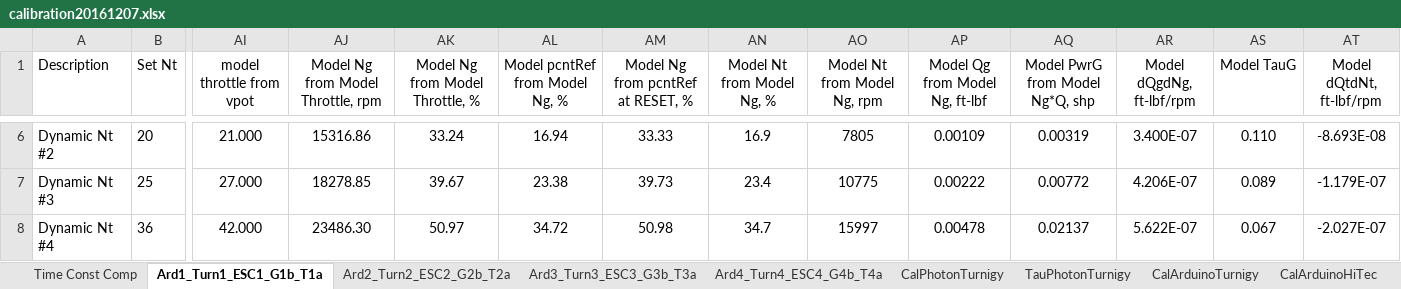
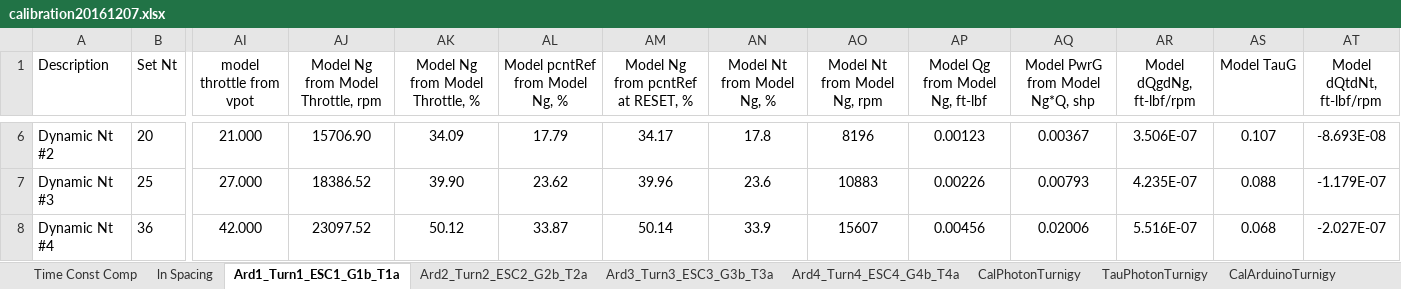
Before and after one commit to davegutz/ESC, an Excel workbook: myESC-Particle-DEV/saves/calibration20161207.xlsx, sheet Ard1_Turn1_ESC1_G1b_T1a, drawn as a sheet; only a part is shown, gaps mark what is left out; values as stored, in another font and other column widths than the file's, no borders; charts and pictures not drawn; the diff covers the shown part only; the diff names each change by its address in the sheet, - before the commit and + after, or states it on an @@ line.

Commit message:
recal photon for non-linear throttle end

```diff
--- a/myESC-Particle-DEV/saves/calibration20161207.xlsx (sheet Ard1_Turn1_ESC1_G1b_T1a)
+++ b/myESC-Particle-DEV/saves/calibration20161207.xlsx (sheet Ard1_Turn1_ESC1_G1b_T1a)
+sheet tab: ln Spacing
-AJ6: 15316.86
+AJ6: 15706.90
-AK6 (Model Ng from Model Throttle, %): 33.24
+AK6 (Model Ng from Model Throttle, %): 34.09
-AL6 (Model pcntRef from Model Ng, %): 16.94
+AL6 (Model pcntRef from Model Ng, %): 17.79
-AM6: 33.33
+AM6: 34.17
-AN6 (Model Nt from Model Ng, %): 16.9
+AN6 (Model Nt from Model Ng, %): 17.8
-AO6 (Model Nt from Model Ng, rpm): 7805
+AO6 (Model Nt from Model Ng, rpm): 8196
-AP6 (Model Qg from Model Ng, ft-lbf): 0.00109
+AP6 (Model Qg from Model Ng, ft-lbf): 0.00123
-AQ6 (Model PwrG from Model Ng*Q, shp): 0.00319
+AQ6 (Model PwrG from Model Ng*Q, shp): 0.00367
-AR6 (Model dQgdNg, ft-lbf/rpm): 3.400E-07
+AR6 (Model dQgdNg, ft-lbf/rpm): 3.506E-07
-AS6 (Model TauG): 0.110
+AS6 (Model TauG): 0.107
-AJ7: 18278.85
+AJ7: 18386.52
-AK7 (Model Ng from Model Throttle, %): 39.67
+AK7 (Model Ng from Model Throttle, %): 39.90
-AL7 (Model pcntRef from Model Ng, %): 23.38
+AL7 (Model pcntRef from Model Ng, %): 23.62
-AM7: 39.73
+AM7: 39.96
-AN7 (Model Nt from Model Ng, %): 23.4
+AN7 (Model Nt from Model Ng, %): 23.6
-AO7 (Model Nt from Model Ng, rpm): 10775
+AO7 (Model Nt from Model Ng, rpm): 10883
-AP7 (Model Qg from Model Ng, ft-lbf): 0.00222
+AP7 (Model Qg from Model Ng, ft-lbf): 0.00226
-AQ7 (Model PwrG from Model Ng*Q, shp): 0.00772
+AQ7 (Model PwrG from Model Ng*Q, shp): 0.00793
-AR7 (Model dQgdNg, ft-lbf/rpm): 4.206E-07
+AR7 (Model dQgdNg, ft-lbf/rpm): 4.235E-07
-AS7 (Model TauG): 0.089
+AS7 (Model TauG): 0.088
-AJ8: 23486.30
+AJ8: 23097.52
-AK8 (Model Ng from Model Throttle, %): 50.97
+AK8 (Model Ng from Model Throttle, %): 50.12
-AL8 (Model pcntRef from Model Ng, %): 34.72
+AL8 (Model pcntRef from Model Ng, %): 33.87
-AM8: 50.98
+AM8: 50.14
-AN8 (Model Nt from Model Ng, %): 34.7
+AN8 (Model Nt from Model Ng, %): 33.9
-AO8 (Model Nt from Model Ng, rpm): 15997
+AO8 (Model Nt from Model Ng, rpm): 15607
-AP8 (Model Qg from Model Ng, ft-lbf): 0.00478
+AP8 (Model Qg from Model Ng, ft-lbf): 0.00456
-AQ8 (Model PwrG from Model Ng*Q, shp): 0.02137
+AQ8 (Model PwrG from Model Ng*Q, shp): 0.02006
-AR8 (Model dQgdNg, ft-lbf/rpm): 5.622E-07
+AR8 (Model dQgdNg, ft-lbf/rpm): 5.516E-07
-AS8 (Model TauG): 0.067
+AS8 (Model TauG): 0.068
```
Also changed, not shown: 2 added rows, 2 removed rows, 108 edited cells and cell formats elsewhere in this sheet, sheet CalPhotonTurnigy, formulas that keep their value, charts or pictures, 2 other files.
